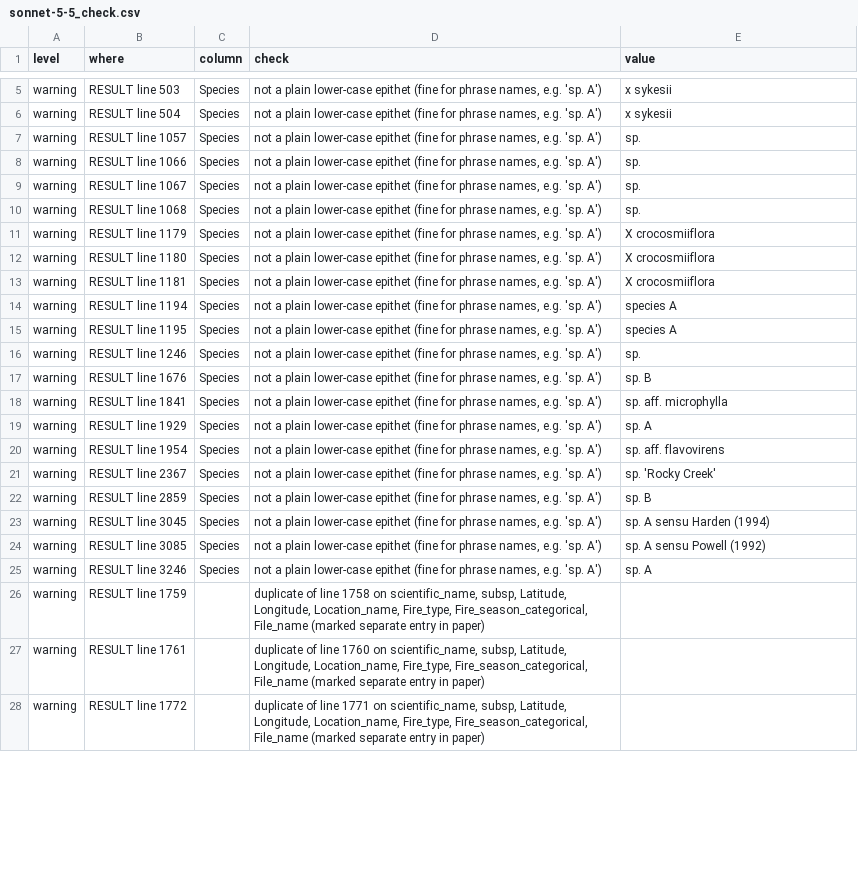
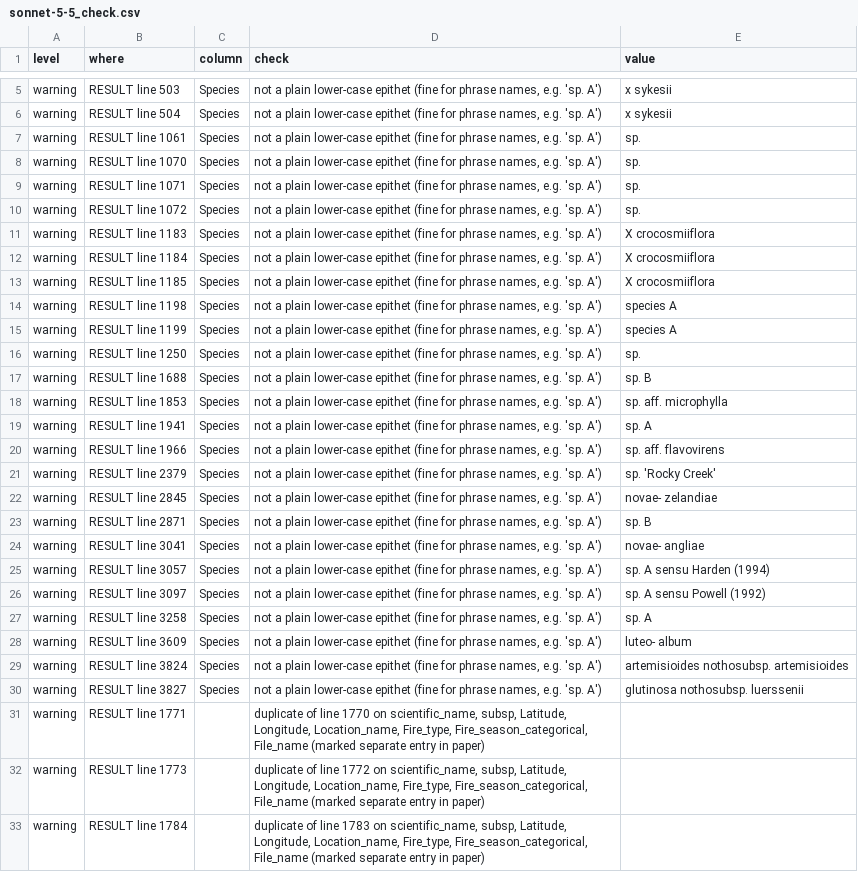
Before and after one commit to jesstytam/dewc, a CSV file: data/inference_test/logs/sonnet-5-5_check.csv, drawn as a sheet; only a part is shown, gaps mark what is left out; addresses are those after the commit; the diff covers the shown part only; the diff names each change by its address in the sheet, - before the commit and + after, or states it on an @@ line.

```diff
--- a/data/inference_test/logs/sonnet-5-5_check.csv
+++ b/data/inference_test/logs/sonnet-5-5_check.csv
-B7 (where): RESULT line 1057
+B7 (where): RESULT line 1061
-B8 (where): RESULT line 1066
+B8 (where): RESULT line 1070
-B9 (where): RESULT line 1067
+B9 (where): RESULT line 1071
-B10 (where): RESULT line 1068
+B10 (where): RESULT line 1072
-B11 (where): RESULT line 1179
+B11 (where): RESULT line 1183
-B12 (where): RESULT line 1180
+B12 (where): RESULT line 1184
-B13 (where): RESULT line 1181
+B13 (where): RESULT line 1185
-B14 (where): RESULT line 1194
+B14 (where): RESULT line 1198
-B15 (where): RESULT line 1195
+B15 (where): RESULT line 1199
-B16 (where): RESULT line 1246
+B16 (where): RESULT line 1250
-B17 (where): RESULT line 1676
+B17 (where): RESULT line 1688
-B18 (where): RESULT line 1841
+B18 (where): RESULT line 1853
-B19 (where): RESULT line 1929
+B19 (where): RESULT line 1941
-B20 (where): RESULT line 1954
+B20 (where): RESULT line 1966
-B21 (where): RESULT line 2367
+B21 (where): RESULT line 2379
+row 22: warning | RESULT line 2845 | Species | not a plain lower-case epithet (fine for phrase names, e.g. 'sp. A') | novae- zelandiae
-B23 (where): RESULT line 2859
+B23 (where): RESULT line 2871
+row 24: warning | RESULT line 3041 | Species | not a plain lower-case epithet (fine for phrase names, e.g. 'sp. A') | novae- angliae
-B25 (where): RESULT line 3045
+B25 (where): RESULT line 3057
-B26 (where): RESULT line 3085
+B26 (where): RESULT line 3097
-B27 (where): RESULT line 3246
+B27 (where): RESULT line 3258
+row 28: warning | RESULT line 3609 | Species | not a plain lower-case epithet (fine for phrase names, e.g. 'sp. A') | luteo- album
+row 29: warning | RESULT line 3824 | Species | not a plain lower-case epithet (fine for phrase names, e.g. 'sp. A') | artemisioides nothosubsp. artemisioides
+row 30: warning | RESULT line 3827 | Species | not a plain lower-case epithet (fine for phrase names, e.g. 'sp. A') | glutinosa nothosubsp. luerssenii
-B31 (where): RESULT line 1759
+B31 (where): RESULT line 1771
-D31 (check): …of line 1758 on scientific_name,…
+D31 (check): …of line 1770 on scientific_name,…
-B32 (where): RESULT line 1761
+B32 (where): RESULT line 1773
-D32 (check): …of line 1760 on scientific_name,…
+D32 (check): …of line 1772 on scientific_name,…
-B33 (where): RESULT line 1772
+B33 (where): RESULT line 1784
-D33 (check): …of line 1771 on scientific_name,…
+D33 (check): …of line 1783 on scientific_name,…
```
Also changed, not shown: 6 edited cells elsewhere in this file, data/inference_test/logs/opus-5-5_log.csv, data/inference_test/logs/sessions.csv, 30 other files.
